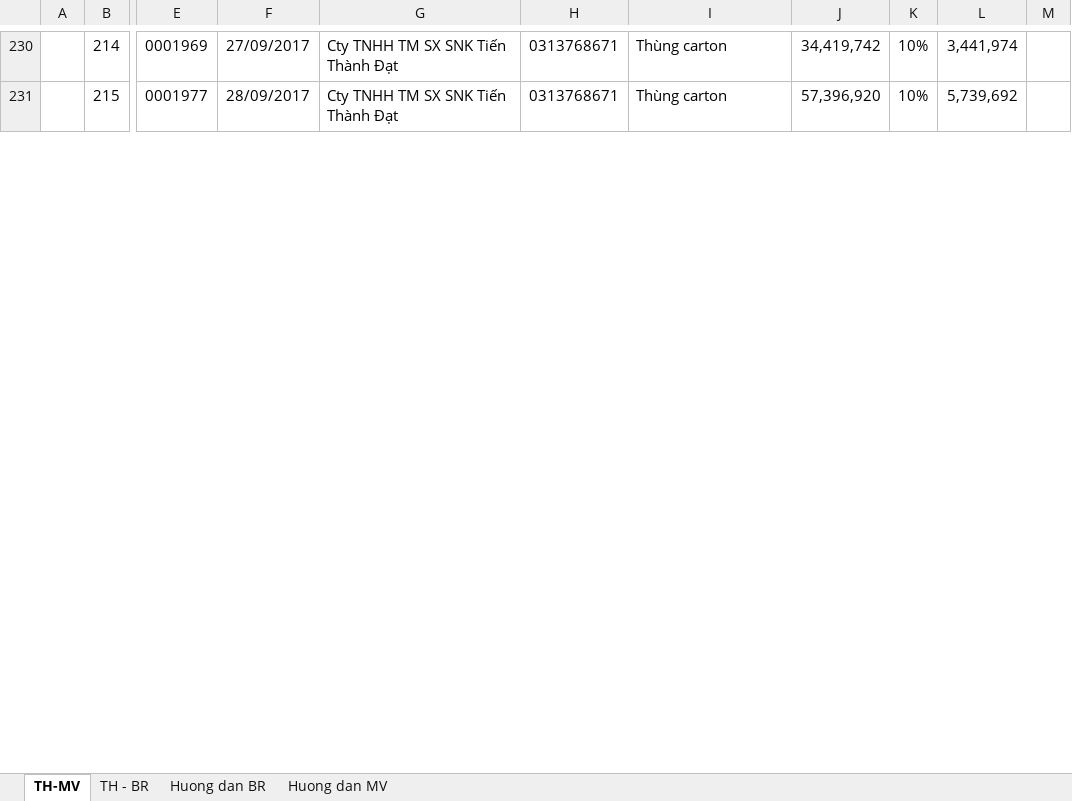
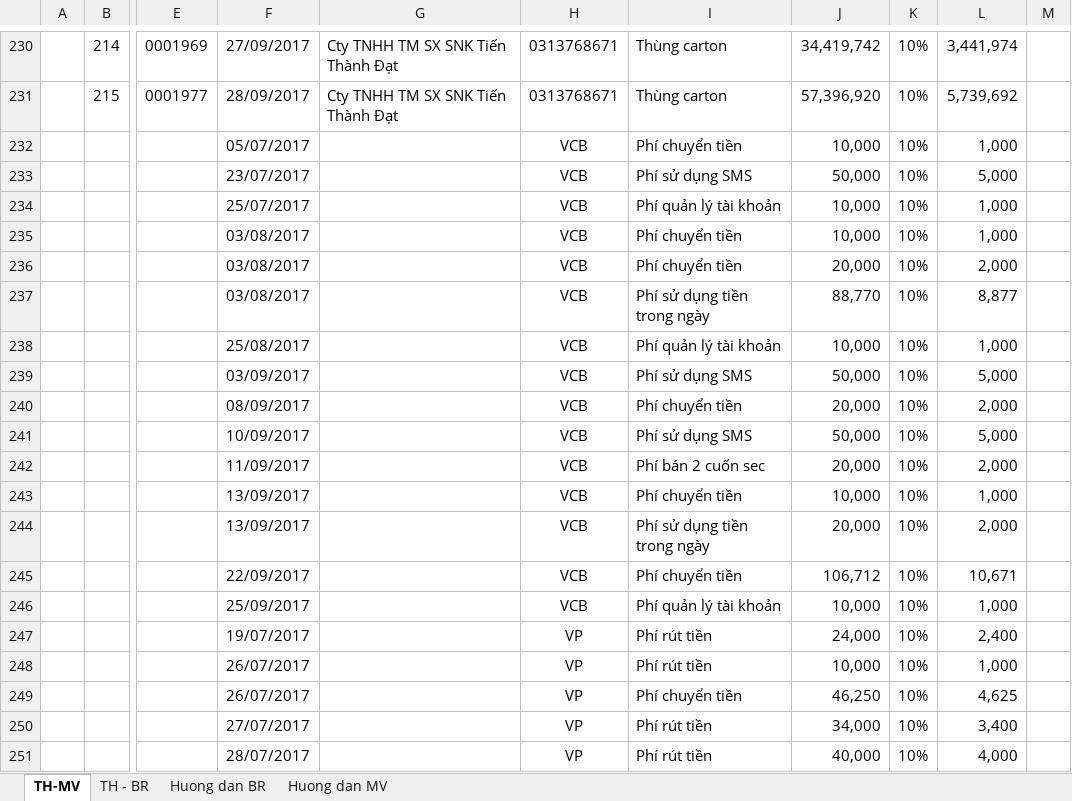
Before and after one commit to vuphuong11/3702076037, an Excel workbook: 2017/BANGKE - 17.xlsx, sheet TH-MV, drawn as a sheet; only a part is shown, gaps mark what is left out; values as stored, in another font and other column widths than the file's, no borders; charts and pictures not drawn; rows hold the shown columns only; the diff covers the shown part only; the diff names each change by its address in the sheet, - before the commit and + after, or states it on an @@ line.

```diff
--- a/2017/BANGKE - 17.xlsx (sheet TH-MV)
+++ b/2017/BANGKE - 17.xlsx (sheet TH-MV)
+row 232:  |  |  | 05/07/2017 |  | VCB | Phí chuyển tiền | 10,000 | 10% | 1,000 | 3
+row 233:  |  |  | 23/07/2017 |  | VCB | Phí sử dụng SMS | 50,000 | 10% | 5,000 | 3
+row 234:  |  |  | 25/07/2017 |  | VCB | Phí quản lý tài khoản | 10,000 | 10% | 1,000 | 3
+row 235:  |  |  | 03/08/2017 |  | VCB | Phí chuyển tiền | 10,000 | 10% | 1,000 | 3
+row 236:  |  |  | 03/08/2017 |  | VCB | Phí chuyển tiền | 20,000 | 10% | 2,000 | 3
+row 237:  |  |  | 03/08/2017 |  | VCB | Phí sử dụng tiền trong ngày | 88,770 | 10% | 8,877 | 3
+row 238:  |  |  | 25/08/2017 |  | VCB | Phí quản lý tài khoản | 10,000 | 10% | 1,000 | 3
+row 239:  |  |  | 03/09/2017 |  | VCB | Phí sử dụng SMS | 50,000 | 10% | 5,000 | 3
+row 240:  |  |  | 08/09/2017 |  | VCB | Phí chuyển tiền | 20,000 | 10% | 2,000 | 3
+row 241:  |  |  | 10/09/2017 |  | VCB | Phí sử dụng SMS | 50,000 | 10% | 5,000 | 3
+row 242:  |  |  | 11/09/2017 |  | VCB | Phí bán 2 cuốn sec | 20,000 | 10% | 2,000 | 3
+row 243:  |  |  | 13/09/2017 |  | VCB | Phí chuyển tiền | 10,000 | 10% | 1,000 | 3
+row 244:  |  |  | 13/09/2017 |  | VCB | Phí sử dụng tiền trong ngày | 20,000 | 10% | 2,000 | 3
+row 245:  |  |  | 22/09/2017 |  | VCB | Phí chuyển tiền | 106,712 | 10% | 10,671 | 3
+row 246:  |  |  | 25/09/2017 |  | VCB | Phí quản lý tài khoản | 10,000 | 10% | 1,000 | 3
+row 247:  |  |  | 19/07/2017 |  | VP | Phí rút tiền | 24,000 | 10% | 2,400 | 3
+row 248:  |  |  | 26/07/2017 |  | VP | Phí rút tiền | 10,000 | 10% | 1,000 | 3
+row 249:  |  |  | 26/07/2017 |  | VP | Phí chuyển tiền | 46,250 | 10% | 4,625 | 3
+row 250:  |  |  | 27/07/2017 |  | VP | Phí rút tiền | 34,000 | 10% | 3,400 | 3
+row 251:  |  |  | 28/07/2017 |  | VP | Phí rút tiền | 40,000 | 10% | 4,000 | 3
```
Also changed, not shown: 67 added rows, 1 removed row and 33 edited cells elsewhere in this sheet, sheet TH - BR, sheet Huong dan BR, sheet Huong dan MV, formulas that keep their value, hidden cells, charts or pictures, 3 other files.
